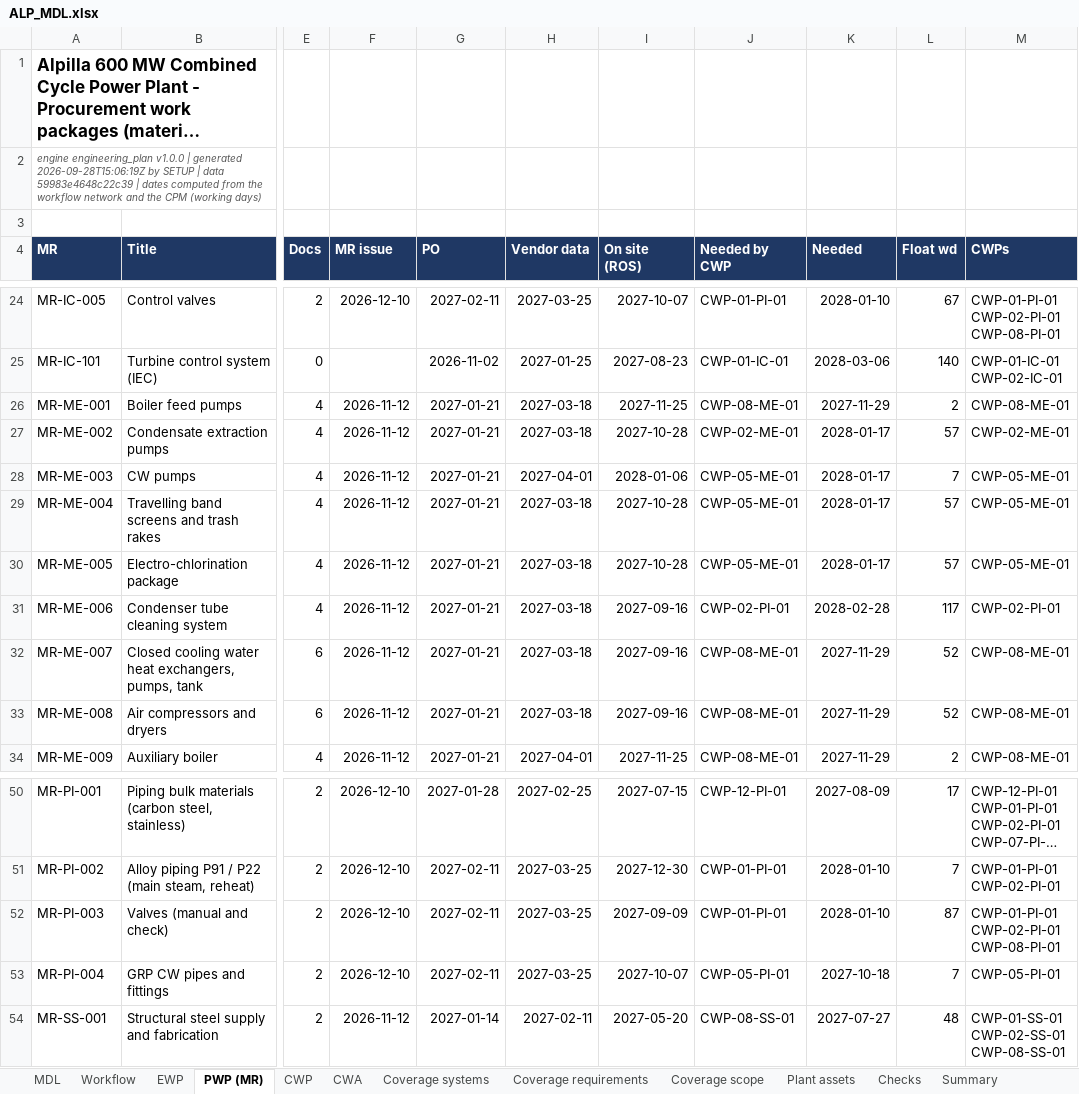
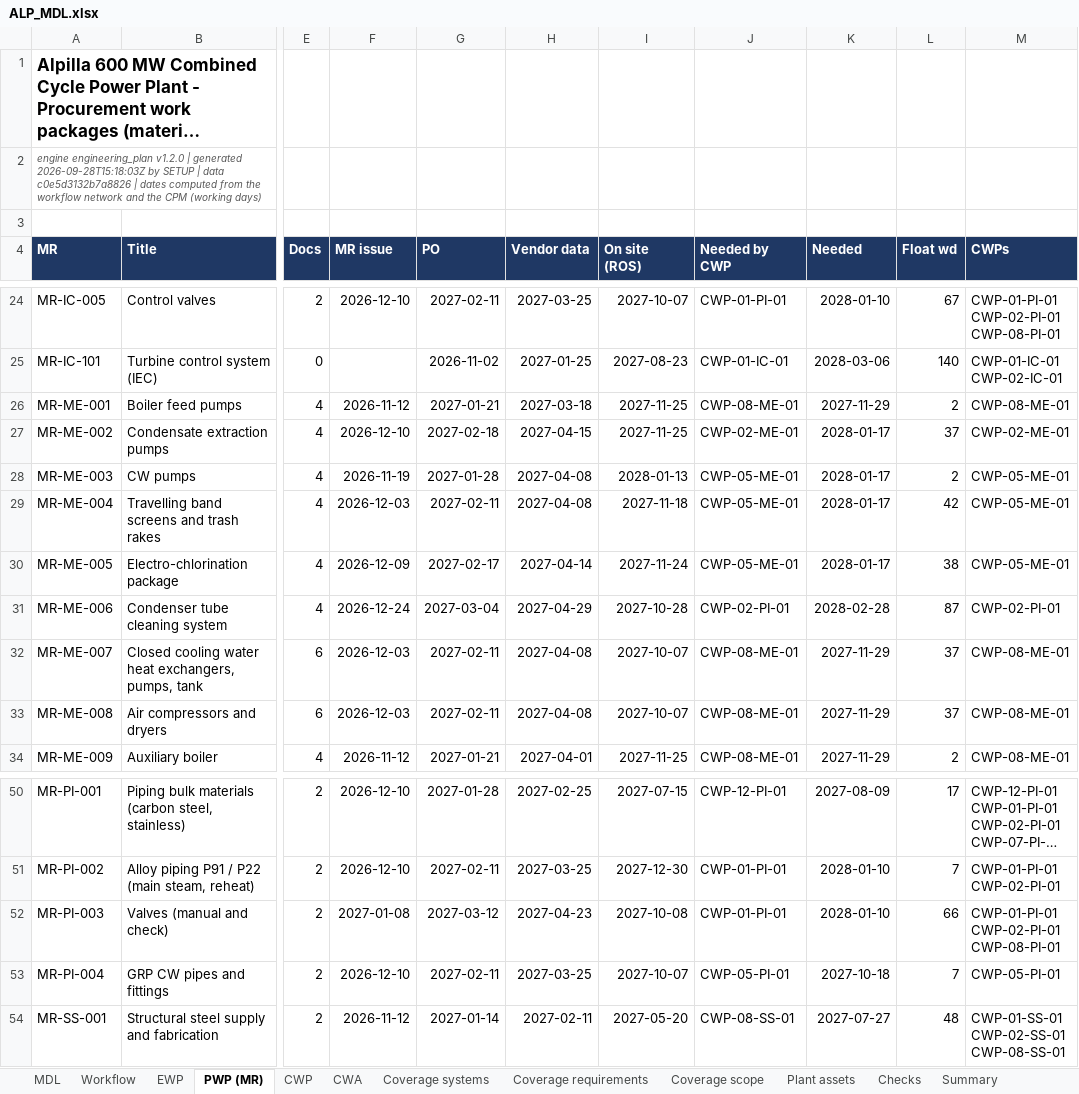
Before and after one commit to BerserkTR/Alpilla, an Excel workbook: output/engineering_plan/ALP_MDL.xlsx, sheet PWP (MR), drawn as a sheet; only a part is shown, gaps mark what is left out; long unchanged cells end in …; values as stored, in another font and other column widths than the file's, no borders; the diff covers the shown part only; the diff names each change by its address in the sheet, - before the commit and + after, or states it on an @@ line.

```diff
--- a/output/engineering_plan/ALP_MDL.xlsx (sheet PWP (MR))
+++ b/output/engineering_plan/ALP_MDL.xlsx (sheet PWP (MR))
-A2 (MR): engine engineering_plan v1.0.0 | generated 2026-09-28T15:06:19Z by SETUP | data 59983e4648c22c39 | dates…
+A2 (MR): engine engineering_plan v1.2.0 | generated 2026-09-28T15:18:03Z by SETUP | data c0e5d3132b7a8826 | dates…
-F27 (MR issue): 2026-11-12
+F27 (MR issue): 2026-12-10
-G27 (PO): 2027-01-21
+G27 (PO): 2027-02-18
-H27 (Vendor data): 2027-03-18
+H27 (Vendor data): 2027-04-15
-I27 (On site (ROS)): 2027-10-28
+I27 (On site (ROS)): 2027-11-25
-L27 (Float wd): 57
+L27 (Float wd): 37
-F28 (MR issue): 2026-11-12
+F28 (MR issue): 2026-11-19
-G28 (PO): 2027-01-21
+G28 (PO): 2027-01-28
-H28 (Vendor data): 2027-04-01
+H28 (Vendor data): 2027-04-08
-I28 (On site (ROS)): 2028-01-06
+I28 (On site (ROS)): 2028-01-13
-L28 (Float wd): 7
+L28 (Float wd): 2
-F29 (MR issue): 2026-11-12
+F29 (MR issue): 2026-12-03
-G29 (PO): 2027-01-21
+G29 (PO): 2027-02-11
-H29 (Vendor data): 2027-03-18
+H29 (Vendor data): 2027-04-08
-I29 (On site (ROS)): 2027-10-28
+I29 (On site (ROS)): 2027-11-18
-L29 (Float wd): 57
+L29 (Float wd): 42
-F30 (MR issue): 2026-11-12
+F30 (MR issue): 2026-12-09
-G30 (PO): 2027-01-21
+G30 (PO): 2027-02-17
-H30 (Vendor data): 2027-03-18
+H30 (Vendor data): 2027-04-14
-I30 (On site (ROS)): 2027-10-28
+I30 (On site (ROS)): 2027-11-24
-L30 (Float wd): 57
+L30 (Float wd): 38
-F31 (MR issue): 2026-11-12
+F31 (MR issue): 2026-12-24
-G31 (PO): 2027-01-21
+G31 (PO): 2027-03-04
-H31 (Vendor data): 2027-03-18
+H31 (Vendor data): 2027-04-29
-I31 (On site (ROS)): 2027-09-16
+I31 (On site (ROS)): 2027-10-28
-L31 (Float wd): 117
+L31 (Float wd): 87
-F32:F33 (MR issue): 2026-11-12
+F32:F33 (MR issue): 2026-12-03
-G32:G33 (PO): 2027-01-21
+G32:G33 (PO): 2027-02-11
-H32:H33 (Vendor data): 2027-03-18
+H32:H33 (Vendor data): 2027-04-08
-I32:I33 (On site (ROS)): 2027-09-16
+I32:I33 (On site (ROS)): 2027-10-07
-L32:L33 (Float wd): 52
+L32:L33 (Float wd): 37
-F52 (MR issue): 2026-12-10
+F52 (MR issue): 2027-01-08
-G52 (PO): 2027-02-11
+G52 (PO): 2027-03-12
-H52 (Vendor data): 2027-03-25
+H52 (Vendor data): 2027-04-23
-I52 (On site (ROS)): 2027-09-09
+I52 (On site (ROS)): 2027-10-08
-L52 (Float wd): 87
+L52 (Float wd): 66
```
Also changed, not shown: 65 edited cells elsewhere in this sheet, sheet MDL, sheet Workflow, sheet EWP, sheet Checks, sheet Summary, sheet CWA, 5 more sheets, 46 other files.
